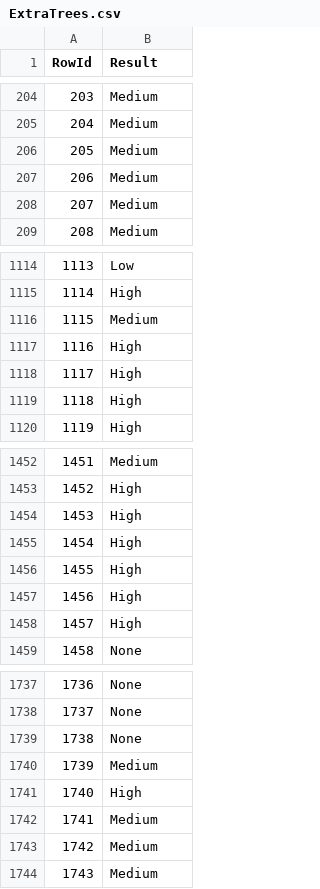
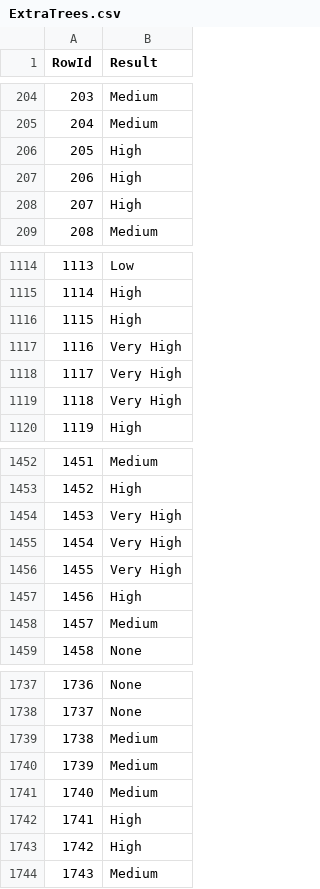
Before and after one commit to SLP25/DAA, a CSV file: competizione/ExtraTrees.csv, drawn as a sheet; only a part is shown, gaps mark what is left out; the diff covers the shown part only.

```diff
--- a/competizione/ExtraTrees.csv
+++ b/competizione/ExtraTrees.csv
@@ -205,5 +205,5 @@ RowId,Result
 204,Medium
-205,Medium
-206,Medium
-207,Medium
+205,High
+206,High
+207,High
 208,Medium
@@ -1115,6 +1115,6 @@ RowId,Result
 1114,High
-1115,Medium
-1116,High
-1117,High
-1118,High
+1115,High
+1116,Very High
+1117,Very High
+1118,Very High
 1119,High
@@ -1453,7 +1453,7 @@ RowId,Result
 1452,High
-1453,High
-1454,High
-1455,High
+1453,Very High
+1454,Very High
+1455,Very High
 1456,High
-1457,High
+1457,Medium
 1458,None
@@ -1738,7 +1738,7 @@ RowId,Result
 1737,None
-1738,None
+1738,Medium
 1739,Medium
-1740,High
-1741,Medium
-1742,Medium
+1740,Medium
+1741,High
+1742,High
 1743,Medium
```
Also changed, not shown: 132 edited cells elsewhere in this file, 1 other file.
